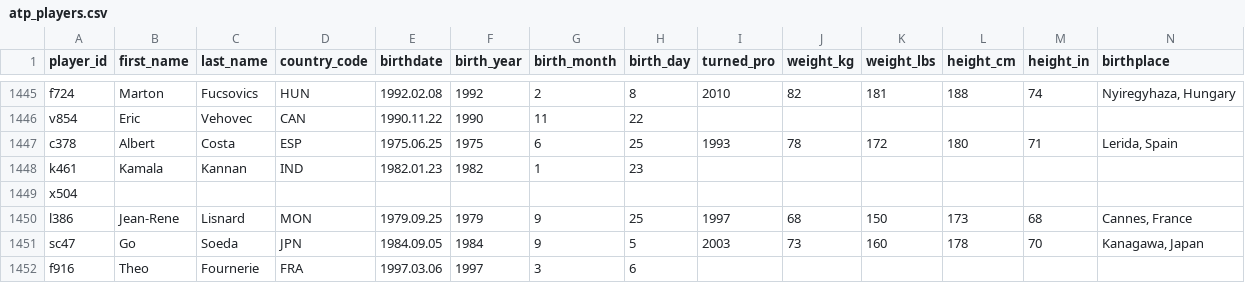
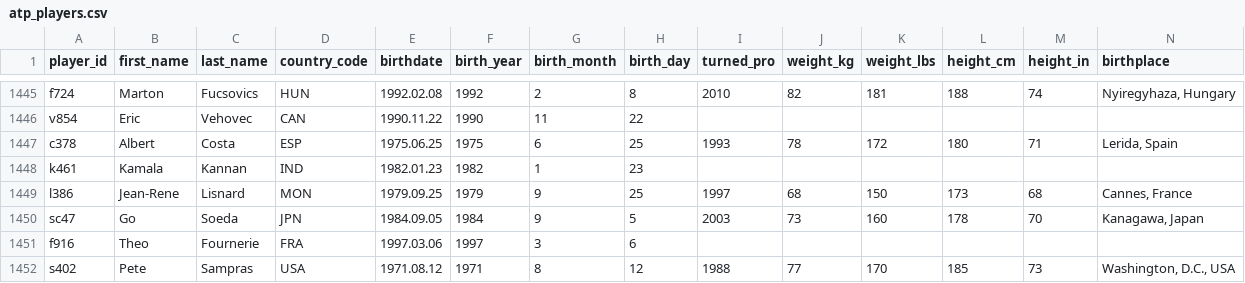
Before and after one commit to chboudry/PariTennis, a CSV file: data_scrapped/atp_players.csv, drawn as a sheet; only a part is shown, gaps mark what is left out; the shorter side is filled out with more unchanged rows; the diff names each change by its address in the sheet, - before the commit and + after, or states it on an @@ line.

Commit message:
fix composed last names

```diff
--- a/data_scrapped/atp_players.csv
+++ b/data_scrapped/atp_players.csv
-row 1449: x504
```
Also changed, not shown: 4 other files.
